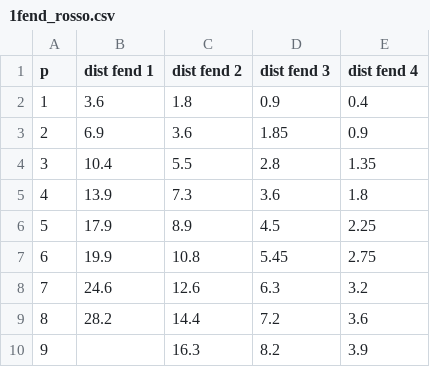
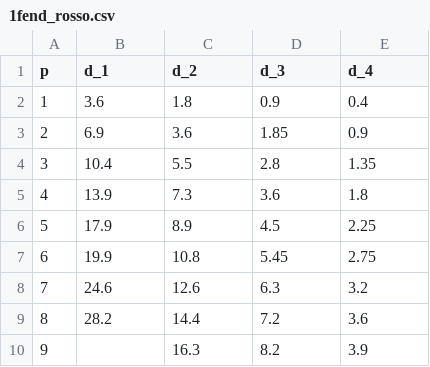
Before and after one commit to mauroghira/lab3, a CSV file: Diffrazione/data/1fend_rosso.csv, drawn as a sheet.

Commit message:
Update 1fend_rosso.csv

```diff
--- a/Diffrazione/data/1fend_rosso.csv
+++ b/Diffrazione/data/1fend_rosso.csv
@@ -1,2 +1,2 @@
-p,dist fend 1 ,dist fend 2,dist fend 3,dist fend 4
+p,d_1,d_2,d_3,d_4
 1,3.6,1.8,0.9,0.4
```
